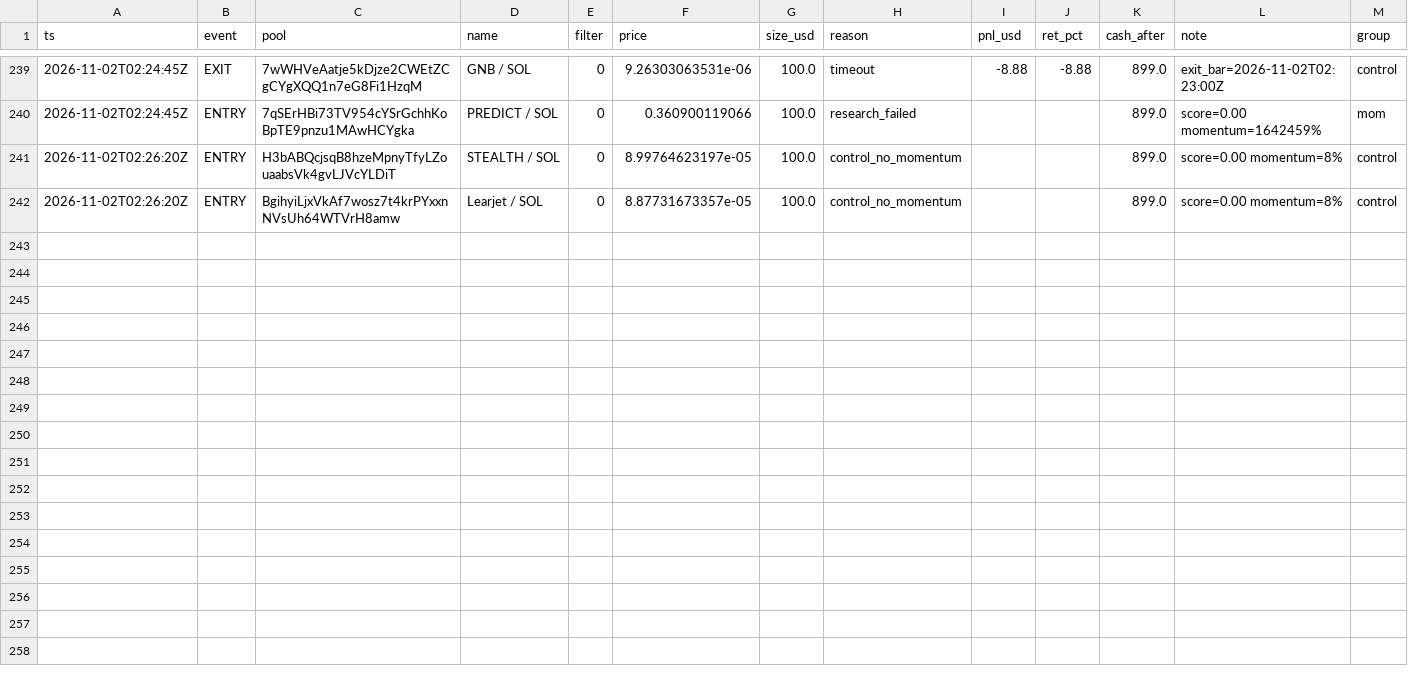
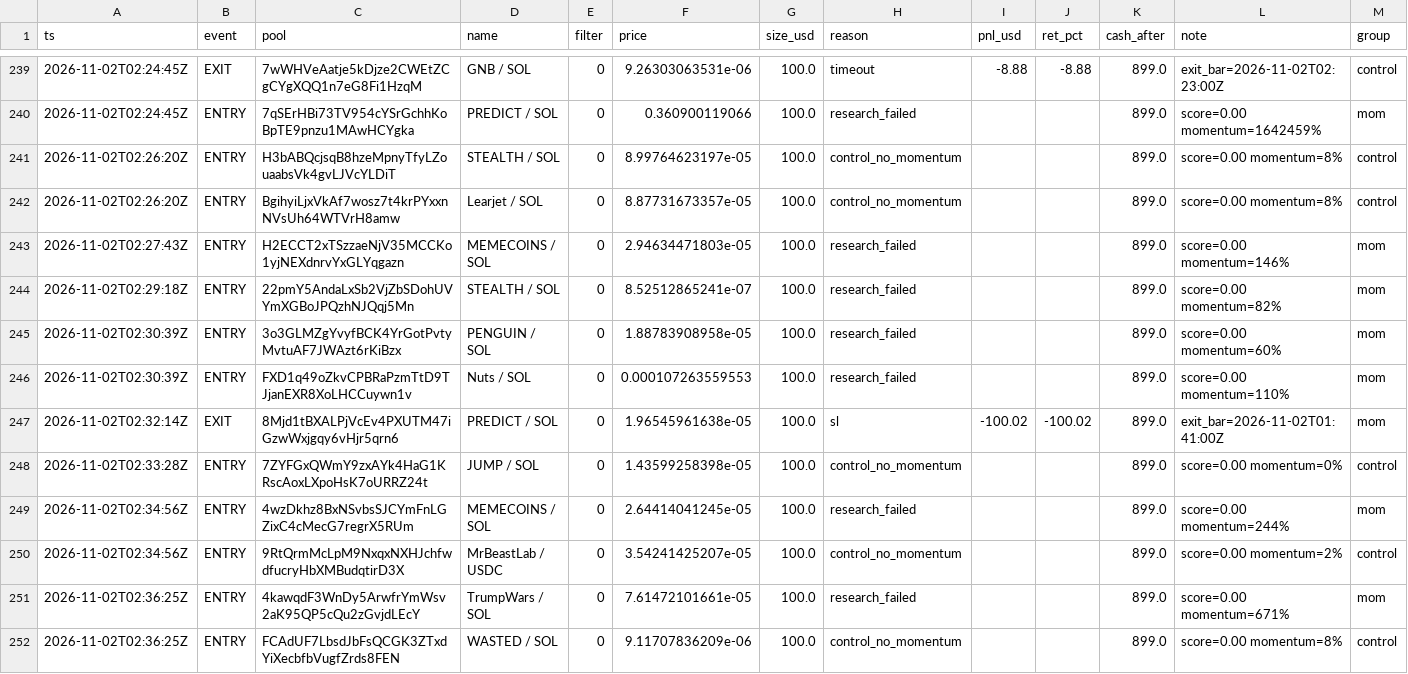
Before and after one commit to twangy2157/paper-trader-sim., a CSV file: paper_data/ledger.csv, drawn as a sheet; only a part is shown, gaps mark what is left out; the diff names each change by its address in the sheet, - before the commit and + after, or states it on an @@ line.

Commit message:
paper trader update

```diff
--- a/paper_data/ledger.csv
+++ b/paper_data/ledger.csv
+row 243: 2026-11-02T02:27:43Z | ENTRY | H2ECCT2xTSzzaeNjV35MCCKo1yjNEXdnrvYxGLYqgazn | MEMECOINS / SOL | 0 | 2.94634471803e-05 | 100.0 | research_failed |  |  | 899.0 | score=0.00 momentum=146% | mom
+row 244: 2026-11-02T02:29:18Z | ENTRY | 22pmY5AndaLxSb2VjZbSDohUVYmXGBoJPQzhNJQqj5Mn | STEALTH / SOL | 0 | 8.52512865241e-07 | 100.0 | research_failed |  |  | 899.0 | score=0.00 momentum=82% | mom
+row 245: 2026-11-02T02:30:39Z | ENTRY | 3o3GLMZgYvyfBCK4YrGotPvtyMvtuAF7JWAzt6rKiBzx | PENGUIN / SOL | 0 | 1.88783908958e-05 | 100.0 | research_failed |  |  | 899.0 | score=0.00 momentum=60% | mom
+row 246: 2026-11-02T02:30:39Z | ENTRY | FXD1q49oZkvCPBRaPzmTtD9TJjanEXR8XoLHCCuywn1v | Nuts / SOL | 0 | 0.000107263559553 | 100.0 | research_failed |  |  | 899.0 | score=0.00 momentum=110% | mom
+row 247: 2026-11-02T02:32:14Z | EXIT | 8Mjd1tBXALPjVcEv4PXUTM47iGzwWxjgqy6vHjr5qrn6 | PREDICT / SOL | 0 | 1.96545961638e-05 | 100.0 | sl | -100.02 | -100.02 | 899.0 | exit_bar=2026-11-02T01:41:00Z | mom
+row 248: 2026-11-02T02:33:28Z | ENTRY | 7ZYFGxQWmY9zxAYk4HaG1KRscAoxLXpoHsK7oURRZ24t | JUMP / SOL | 0 | 1.43599258398e-05 | 100.0 | control_no_momentum |  |  | 899.0 | score=0.00 momentum=0% | control
+row 249: 2026-11-02T02:34:56Z | ENTRY | 4wzDkhz8BxNSvbsSJCYmFnLGZixC4cMecG7regrX5RUm | MEMECOINS / SOL | 0 | 2.64414041245e-05 | 100.0 | research_failed |  |  | 899.0 | score=0.00 momentum=244% | mom
+row 250: 2026-11-02T02:34:56Z | ENTRY | 9RtQrmMcLpM9NxqxNXHJchfwdfucryHbXMBudqtirD3X | MrBeastLab / USDC | 0 | 3.54241425207e-05 | 100.0 | control_no_momentum |  |  | 899.0 | score=0.00 momentum=2% | control
+row 251: 2026-11-02T02:36:25Z | ENTRY | 4kawqdF3WnDy5ArwfrYmWsv2aK95QP5cQu2zGvjdLEcY | TrumpWars / SOL | 0 | 7.61472101661e-05 | 100.0 | research_failed |  |  | 899.0 | score=0.00 momentum=671% | mom
+row 252: 2026-11-02T02:36:25Z | ENTRY | FCAdUF7LbsdJbFsQCGK3ZTxdYiXecbfbVugfZrds8FEN | WASTED / SOL | 0 | 9.11707836209e-06 | 100.0 | control_no_momentum |  |  | 899.0 | score=0.00 momentum=8% | control
```
Also changed, not shown: paper_data/variants.csv, 3 other files.
